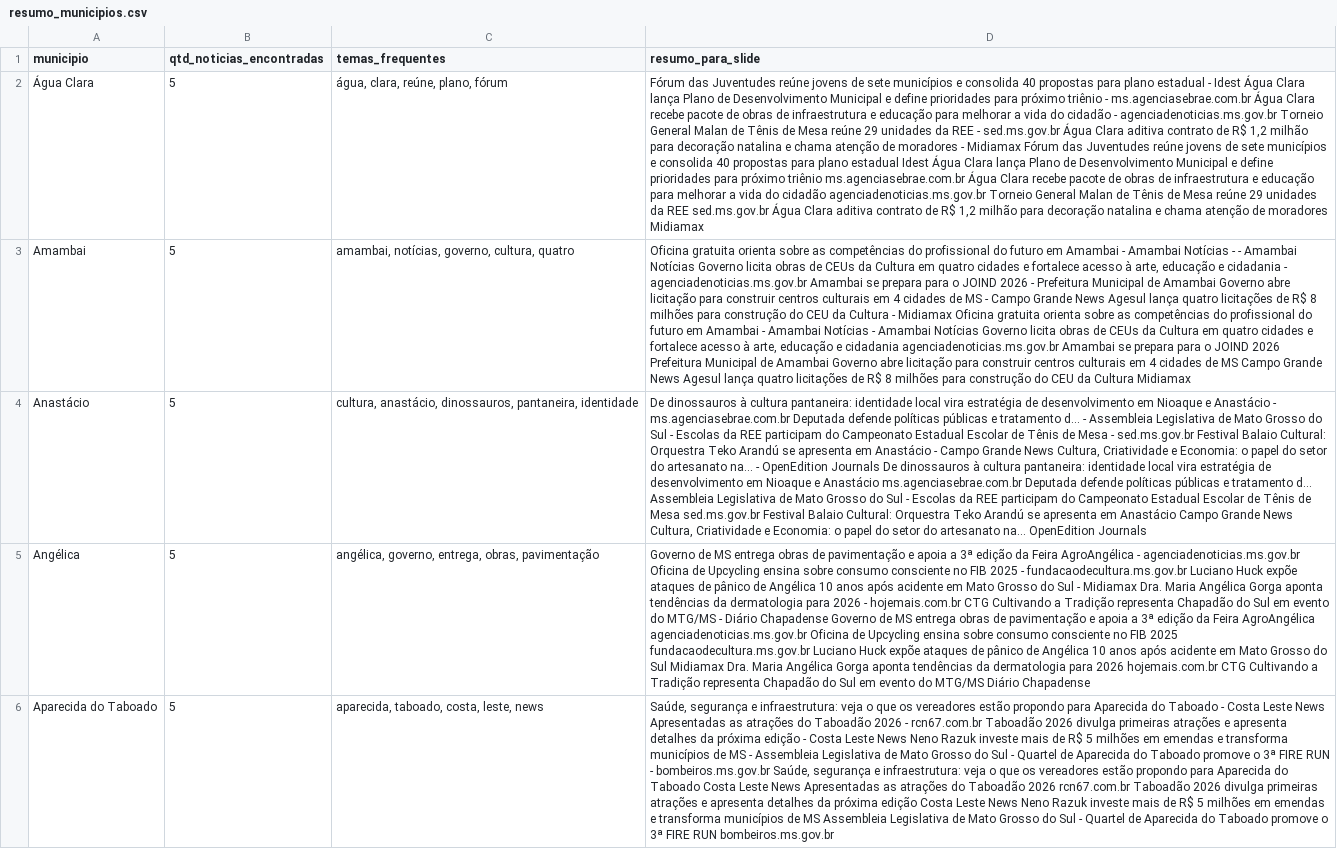
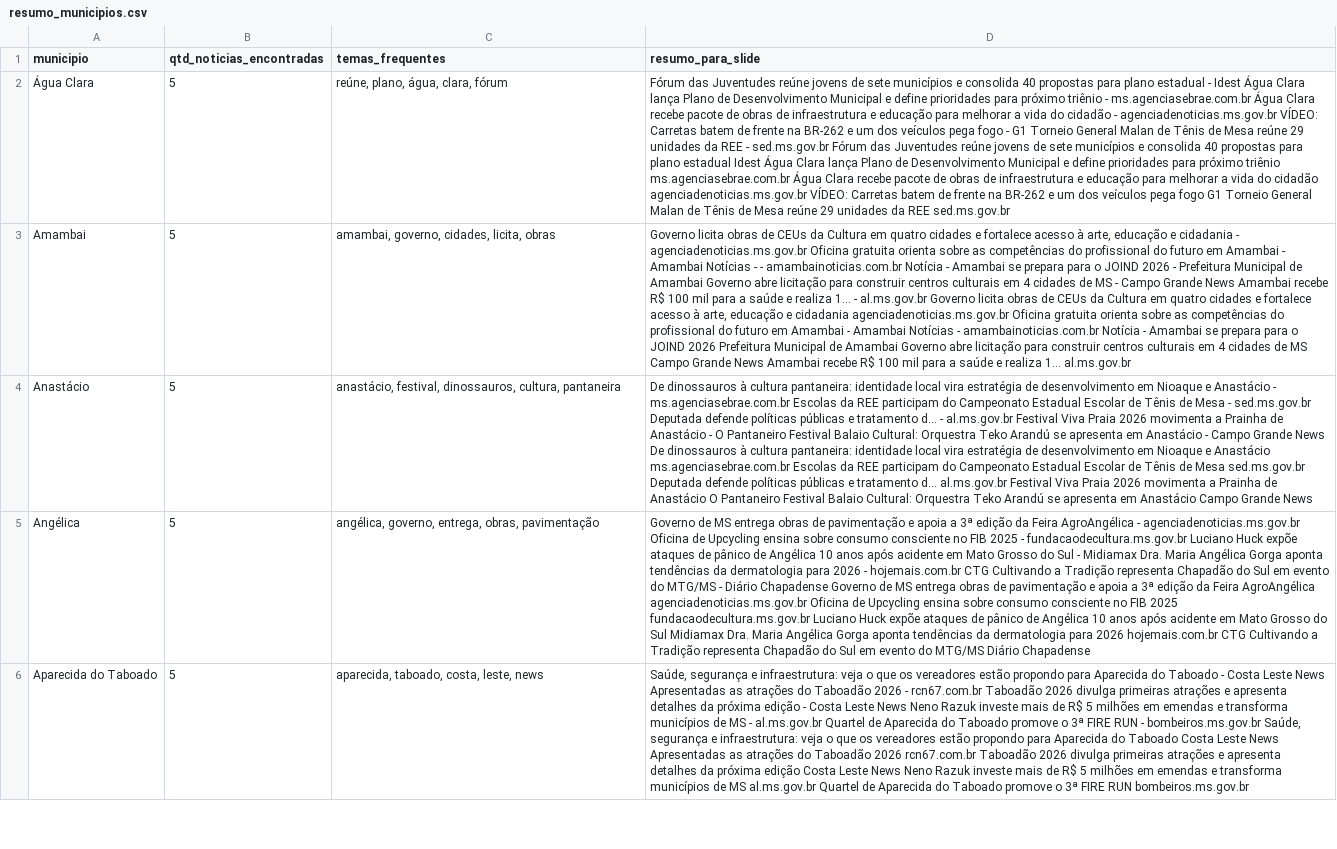
Before and after one commit to AlessandroMassulo/noticias-ms, a CSV file: data/resumo_municipios.csv, drawn as a sheet; only a part is shown; the diff covers the shown part only; the diff names each change by its address in the sheet, - before the commit and + after, or states it on an @@ line.

```diff
--- a/data/resumo_municipios.csv
+++ b/data/resumo_municipios.csv
-C2 (temas_frequentes): água, clara, reúne, plano, fórum
+C2 (temas_frequentes): reúne, plano, água, clara, fórum
-D2 (resumo_para_slide): …- agenciadenoticias.ms.gov.br Torneio General Malan de Tênis de Mesa reúne 29 unidades da REE - sed.ms.gov.br Água Clara aditiva contrato de R$ 1,2 milhão para decoração natalina e chama atenção de moradores - Midiamax Fórum das Juventudes reúne jovens de sete municípios e consolida 40 propostas para plano estadual Idest Água Clara lança Plano de Desenvolvimento Municipal e define prioridades para próximo triênio ms.agenciasebrae.com.br Água Clara recebe pacote de obras de infraestrutura e educação para melhorar a vida do cidadão agenciadenoticias.ms.gov.br Torneio General Malan de Tênis de Mesa reúne 29 unidades da REE sed.ms.gov.br Água Clara aditiva contrato de R$ 1,2 milhão para decoração natalina e chama atenção de moradores Midiamax
+D2 (resumo_para_slide): …- agenciadenoticias.ms.gov.br VÍDEO: Carretas batem de frente na BR-262 e um dos veículos pega fogo - G1 Torneio General Malan de Tênis de Mesa reúne 29 unidades da REE - sed.ms.gov.br Fórum das Juventudes reúne jovens de sete municípios e consolida 40 propostas para plano estadual Idest Água Clara lança Plano de Desenvolvimento Municipal e define prioridades para próximo triênio ms.agenciasebrae.com.br Água Clara recebe pacote de obras de infraestrutura e educação para melhorar a vida do cidadão agenciadenoticias.ms.gov.br VÍDEO: Carretas batem de frente na BR-262 e um dos veículos pega fogo G1 Torneio General Malan de Tênis de Mesa reúne 29 unidades da REE sed.ms.gov.br
-C3 (temas_frequentes): amambai, notícias, governo, cultura, quatro
+C3 (temas_frequentes): amambai, governo, cidades, licita, obras
-D3 (resumo_para_slide): Oficina gratuita orienta sobre as competências do profissional do futuro em Amambai - Amambai Notícias - - Amambai Notícias Governo licita obras de CEUs da Cultura em quatro cidades e fortalece acesso à arte, educação e cidadania - agenciadenoticias.ms.gov.br Amambai se prepara para o JOIND 2026 - Prefeitura Municipal de Amambai Governo abre licitação para construir centros culturais em 4 cidades de MS - Campo Grande News Agesul lança quatro licitações de R$ 8 milhões para construção do CEU da Cultura - Midiamax Oficina gratuita orienta sobre as competências do profissional do futuro em Amambai - Amambai Notícias - Amambai Notícias Governo licita obras de CEUs da Cultura em quatro cidades e fortalece acesso à arte, educação e cidadania agenciadenoticias.ms.gov.br Amambai se prepara para o JOIND 2026 Prefeitura Municipal de Amambai Governo abre licitação para construir centros culturais em 4 cidades de MS Campo Grande News Agesul lança quatro licitações de R$ 8 milhões para construção do CEU da Cultura Midiamax
+D3 (resumo_para_slide): Governo licita obras de CEUs da Cultura em quatro cidades e fortalece acesso à arte, educação e cidadania - agenciadenoticias.ms.gov.br Oficina gratuita orienta sobre as competências do profissional do futuro em Amambai - Amambai Notícias - - amambainoticias.com.br Notícia - Amambai se prepara para o JOIND 2026 - Prefeitura Municipal de Amambai Governo abre licitação para construir centros culturais em 4 cidades de MS - Campo Grande News Amambai recebe R$ 100 mil para a saúde e realiza 1... - al.ms.gov.br Governo licita obras de CEUs da Cultura em quatro cidades e fortalece acesso à arte, educação e cidadania agenciadenoticias.ms.gov.br Oficina gratuita orienta sobre as competências do profissional do futuro em Amambai - Amambai Notícias - amambainoticias.com.br Notícia - Amambai se prepara para o JOIND 2026 Prefeitura Municipal de Amambai Governo abre licitação para construir centros culturais em 4 cidades de MS Campo Grande News Amambai recebe R$ 100 mil para a saúde e realiza 1... al.ms.gov.br
-C4 (temas_frequentes): cultura, anastácio, dinossauros, pantaneira, identidade
+C4 (temas_frequentes): anastácio, festival, dinossauros, cultura, pantaneira
-D4 (resumo_para_slide): …- ms.agenciasebrae.com.br Deputada defende políticas públicas e tratamento d... - Assembleia Legislativa de Mato Grosso do Sul - Escolas da REE participam do Campeonato Estadual Escolar de Tênis de Mesa - sed.ms.gov.br Festival Balaio Cultural: Orquestra Teko Arandú se apresenta em Anastácio - Campo Grande News Cultura, Criatividade e Economia: o papel do setor do artesanato na... - OpenEdition Journals De dinossauros à cultura pantaneira: identidade local vira estratégia de desenvolvimento em Nioaque e Anastácio ms.agenciasebrae.com.br Deputada defende políticas públicas e tratamento d... Assembleia Legislativa de Mato Grosso do Sul - Escolas da REE participam do Campeonato Estadual Escolar de Tênis de Mesa sed.ms.gov.br Festival Balaio Cultural: Orquestra Teko Arandú se apresenta em Anastácio Campo Grande News Cultura, Criatividade e Economia: o papel do setor do artesanato na... OpenEdition Journals
+D4 (resumo_para_slide): …- ms.agenciasebrae.com.br Escolas da REE participam do Campeonato Estadual Escolar de Tênis de Mesa - sed.ms.gov.br Deputada defende políticas públicas e tratamento d... - al.ms.gov.br Festival Viva Praia 2026 movimenta a Prainha de Anastácio - O Pantaneiro Festival Balaio Cultural: Orquestra Teko Arandú se apresenta em Anastácio - Campo Grande News De dinossauros à cultura pantaneira: identidade local vira estratégia de desenvolvimento em Nioaque e Anastácio ms.agenciasebrae.com.br Escolas da REE participam do Campeonato Estadual Escolar de Tênis de Mesa sed.ms.gov.br Deputada defende políticas públicas e tratamento d... al.ms.gov.br Festival Viva Praia 2026 movimenta a Prainha de Anastácio O Pantaneiro Festival Balaio Cultural: Orquestra Teko Arandú se apresenta em Anastácio Campo Grande News
-D6 (resumo_para_slide): …MS - Assembleia Legislativa de Mato Grosso do Sul - Quartel de Aparecida do Taboado promove o 3ª FIRE RUN - bombeiros.ms.gov.br Saúde, segurança e infraestrutura: veja o que os vereadores estão propondo para Aparecida do Taboado Costa Leste News Apresentadas as atrações do Taboadão 2026 rcn67.com.br Taboadão 2026 divulga primeiras atrações e apresenta detalhes da próxima edição Costa Leste News Neno Razuk investe mais de R$ 5 milhões em emendas e transforma municípios de MS Assembleia Legislativa de Mato Grosso do Sul - Quartel de…
+D6 (resumo_para_slide): …MS - al.ms.gov.br Quartel de Aparecida do Taboado promove o 3ª FIRE RUN - bombeiros.ms.gov.br Saúde, segurança e infraestrutura: veja o que os vereadores estão propondo para Aparecida do Taboado Costa Leste News Apresentadas as atrações do Taboadão 2026 rcn67.com.br Taboadão 2026 divulga primeiras atrações e apresenta detalhes da próxima edição Costa Leste News Neno Razuk investe mais de R$ 5 milhões em emendas e transforma municípios de MS al.ms.gov.br Quartel de…
```
Also changed, not shown: 47 edited cells elsewhere in this file, data/noticias_coletadas.csv.
